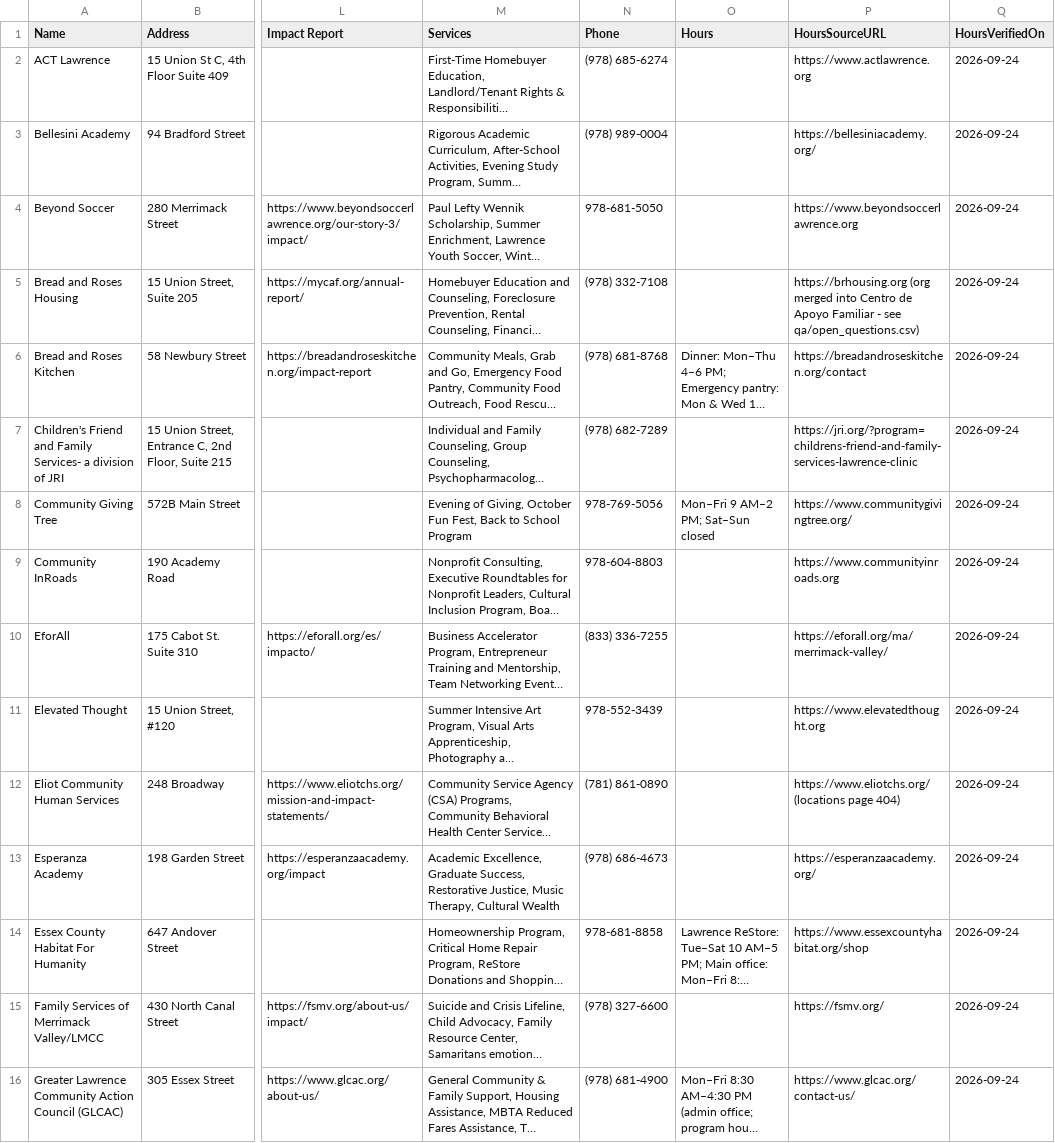
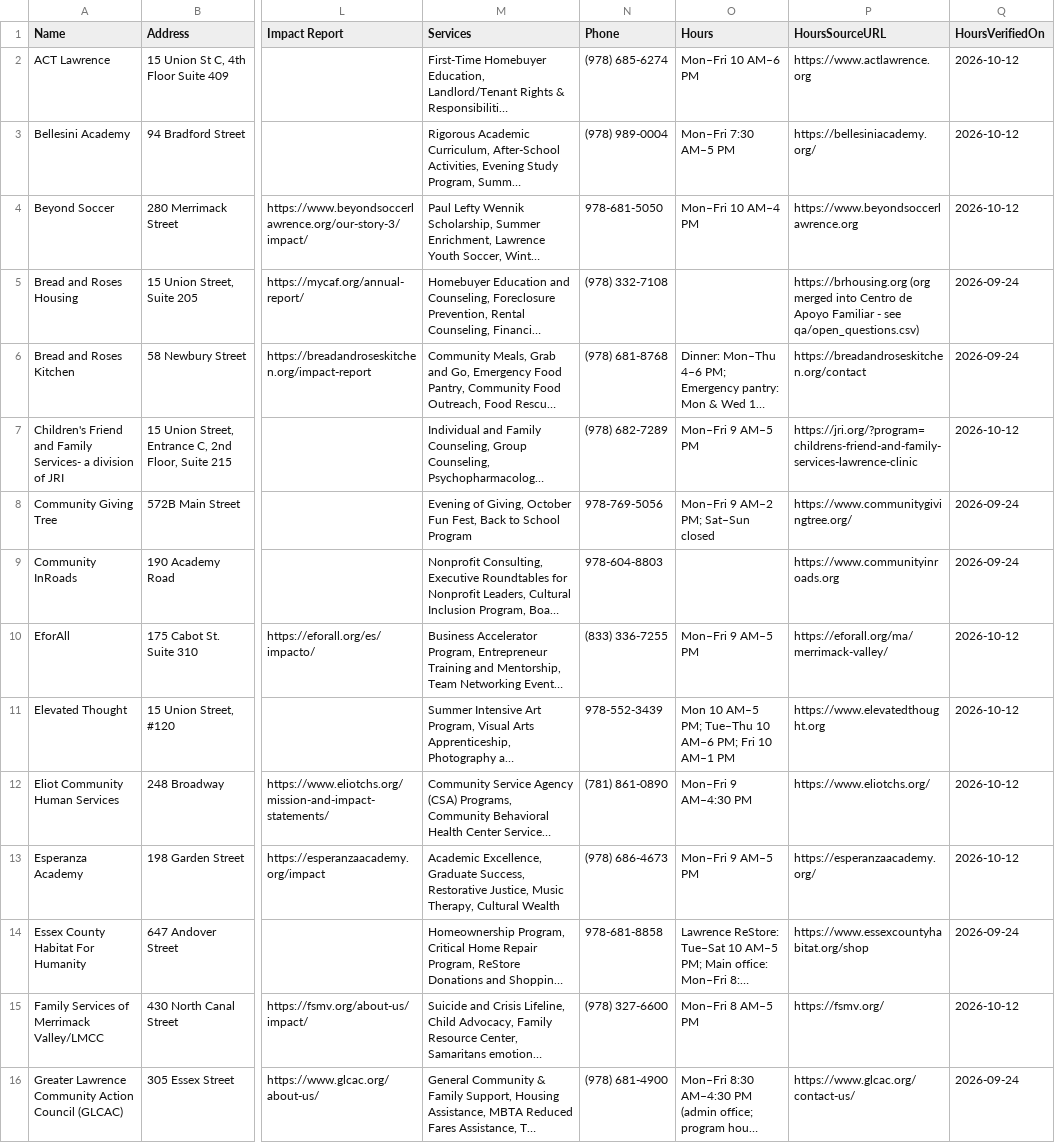
Before and after one commit to pandeyrb/gatewayinitiative-nonprofit-dashboard, a CSV file: data/GWIorgs_v6.csv, drawn as a sheet; only a part is shown, gaps mark what is left out; long unchanged cells end in …; the diff covers the shown part only; the diff names each change by its address in the sheet, - before the commit and + after, or states it on an @@ line.

Commit message:
Crisis numbers, Spanish default, top results, seasonal hours, search log
- Searches that sound like an emergency show 911, 988 and the YWCA and
  Jeanne Geiger hotlines above the results; empty results point to Mass 211.
- Pages open in Spanish when the browser prefers Spanish.
- After a search or filter, result cards appear above the map (6 at a time),
  with sort-by-distance and a copyable "share a list" text. Map stays the
  first tab and the Directory spreadsheet is unchanged.
- Cards show when each org's hours were last checked.
- Smaller hero on phones so the search box is on the first screen.
- hours.py: seasonal hours via a date-range note, e.g. "(Jun 1 to Sep 15)";
  out of season shows "Closed, opens Jun 1". Community Boating uses it.
- Searches are logged to search_log (text, language, result count);
  scripts/search_report.py lists common and zero-result searches.
- Spelling correction no longer turns real words into others ("scared" ->
  "care").
- Hours for 39 orgs from the Hours desk, in data/GWIorgs_v6.csv.

```diff
--- a/data/GWIorgs_v6.csv
+++ b/data/GWIorgs_v6.csv
-O2 (Hours): (empty)
+O2 (Hours): Mon–Fri 10 AM–6 PM
-Q2:Q4 (HoursVerifiedOn): 2026-09-24
+Q2:Q4 (HoursVerifiedOn): 2026-10-12
-O3 (Hours): (empty)
+O3 (Hours): Mon–Fri 7:30 AM–5 PM
-O4 (Hours): (empty)
+O4 (Hours): Mon–Fri 10 AM–4 PM
-O7 (Hours): (empty)
+O7 (Hours): Mon–Fri 9 AM–5 PM
-Q7 (HoursVerifiedOn): 2026-09-24
+Q7 (HoursVerifiedOn): 2026-10-12
-O10 (Hours): (empty)
+O10 (Hours): Mon–Fri 9 AM–5 PM
-Q10:Q13 (HoursVerifiedOn): 2026-09-24
+Q10:Q13 (HoursVerifiedOn): 2026-10-12
-O11 (Hours): (empty)
+O11 (Hours): Mon 10 AM–5 PM; Tue–Thu 10 AM–6 PM; Fri 10 AM–1 PM
-O12 (Hours): (empty)
+O12 (Hours): Mon–Fri 9 AM–4:30 PM
-P12 (HoursSourceURL): https://www.eliotchs.org/ (locations page 404)
+P12 (HoursSourceURL): https://www.eliotchs.org/
-O13 (Hours): (empty)
+O13 (Hours): Mon–Fri 9 AM–5 PM
-O15 (Hours): (empty)
+O15 (Hours): Mon–Fri 8 AM–5 PM
-Q15 (HoursVerifiedOn): 2026-09-24
+Q15 (HoursVerifiedOn): 2026-10-12
```
Also changed, not shown: 64 edited cells elsewhere in this file, 4 other files.
